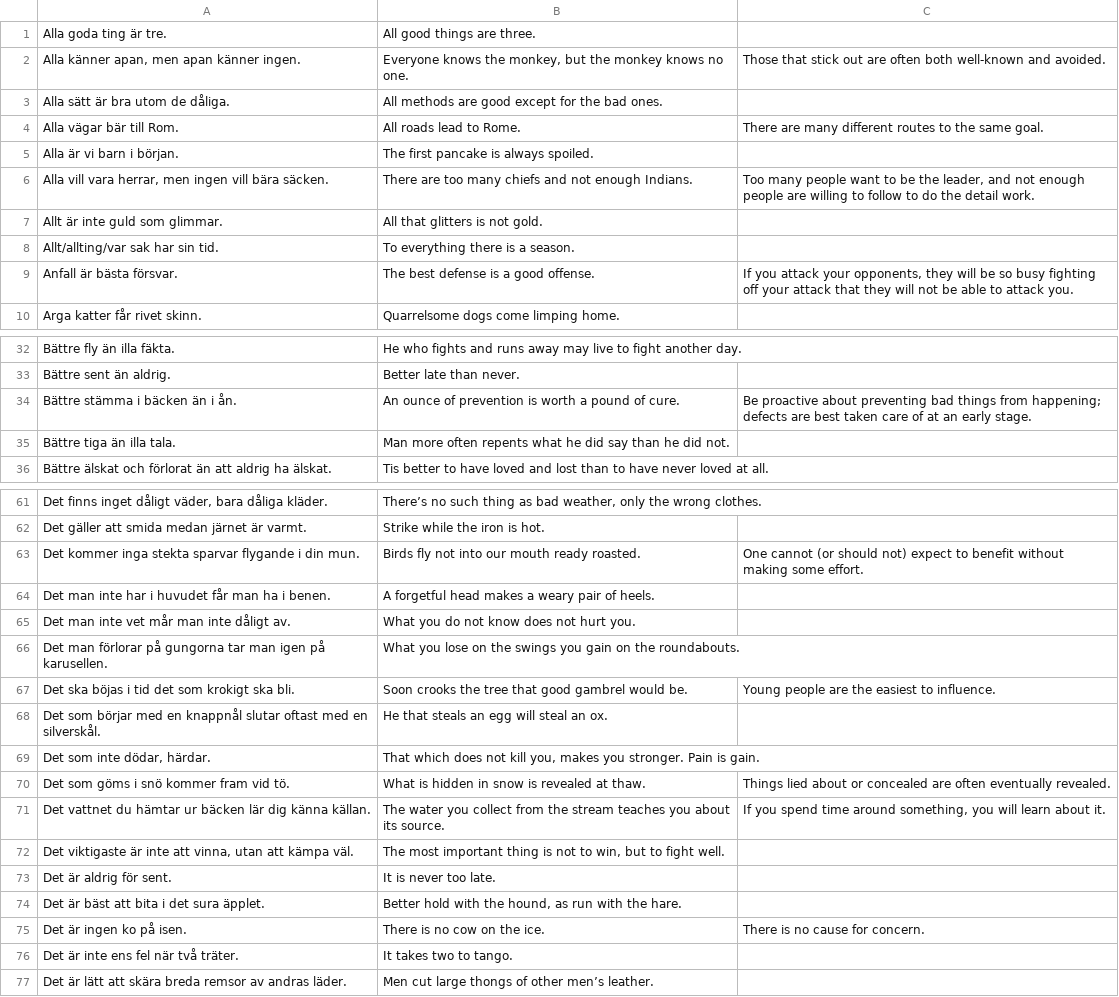
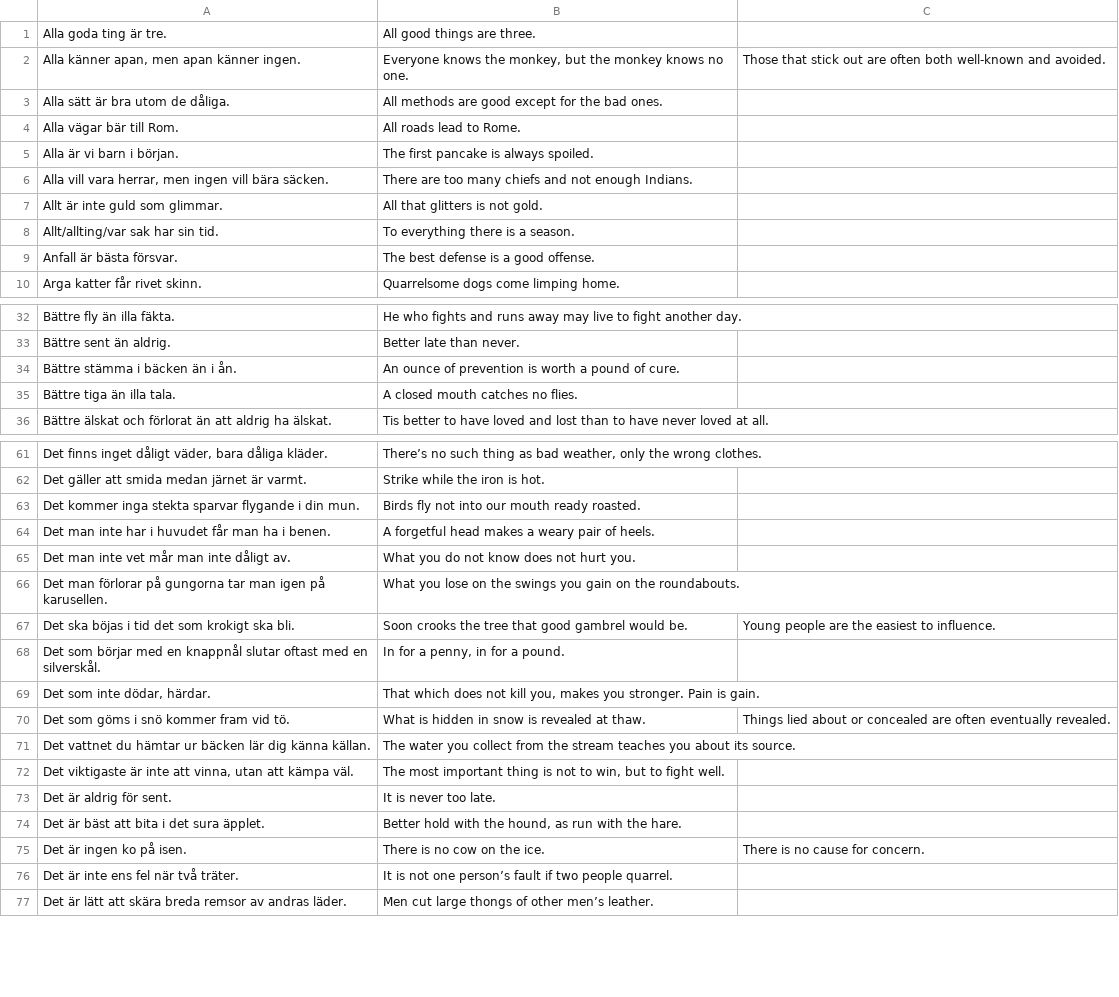
Before and after one commit to svenskan/database, a CSV file: proverbs/database.csv, drawn as a sheet; only a part is shown, gaps mark what is left out; the diff covers the shown part only; the diff names each change by its address in the sheet, - before the commit and + after, or states it on an @@ line.

Commit message:
Update the proverbs

```diff
--- a/proverbs/database.csv
+++ b/proverbs/database.csv
-C4: There are many different routes to the same goal.
+C4: (empty)
-C6: Too many people want to be the leader, and not enough people are willing to follow to do the detail work.
+C6: (empty)
-C9: If you attack your opponents, they will be so busy fighting off your attack that they will not be able to attack you.
+C9: (empty)
-C34: Be proactive about preventing bad things from happening; defects are best taken care of at an early stage.
+C34: (empty)
-B35: Man more often repents what he did say than he did not.
+B35: A closed mouth catches no flies.
-C63: One cannot (or should not) expect to benefit without making some effort.
+C63: (empty)
-B68: He that steals an egg will steal an ox.
+B68: In for a penny, in for a pound.
-C71: If you spend time around something, you will learn about it.
+C71: (empty)
-B76: It takes two to tango.
+B76: It is not one person’s fault if two people quarrel.
```
Also changed, not shown: 1 removed row and 7 edited cells elsewhere in this file, 1 other file.
